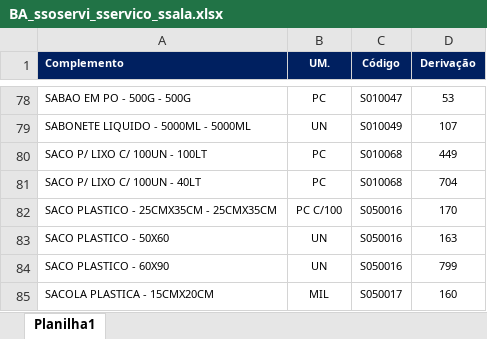
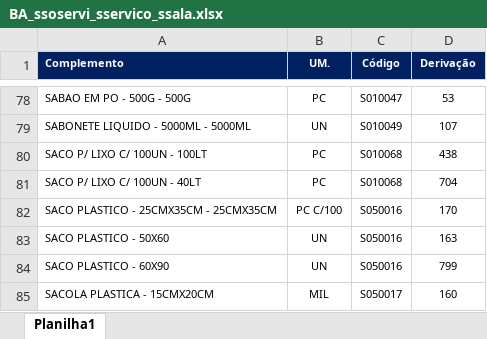
Before and after one commit to suprimentosdg/portal-suprimentos, an Excel workbook: pages/BA_ssoservi_sservico_ssala.xlsx, sheet Planilha1, drawn as a sheet; only a part is shown, gaps mark what is left out; values as stored, in another font and other column widths than the file's, no borders; conditional formats not drawn; the diff names each change by its address in the sheet, - before the commit and + after, or states it on an @@ line.

```diff
--- a/pages/BA_ssoservi_sservico_ssala.xlsx (sheet Planilha1)
+++ b/pages/BA_ssoservi_sservico_ssala.xlsx (sheet Planilha1)
-D80 (Derivação): 449
+D80 (Derivação): 438
```
Also changed, not shown: pages/BA_ssoservi_cservico_csala.xlsx, pages/BA_ssoservi_cservico_ssala.xlsx.
